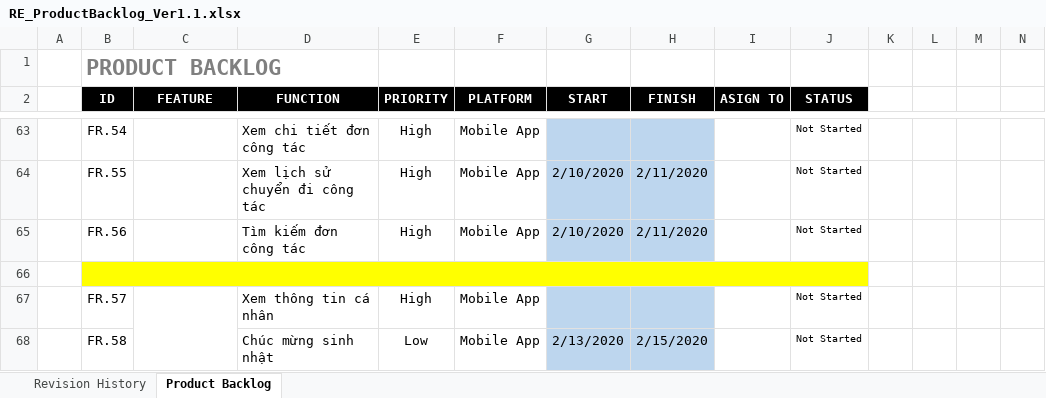
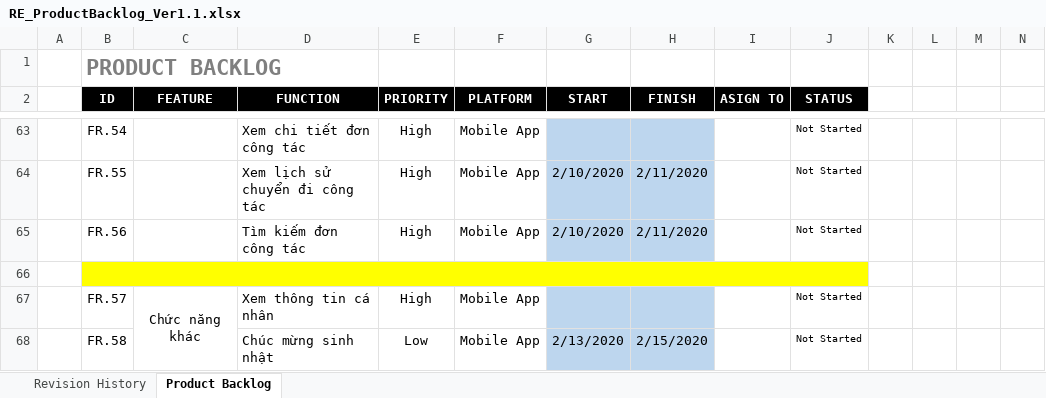
Before and after one commit to DamianHuynh/Capstone-Project, an Excel workbook: Improgress/2. Artifact and Deliverable/Requirement/ProductBacklog/RE_ProductBacklog_Ver1.1.xlsx, sheet Product Backlog, drawn as a sheet; only a part is shown, gaps mark what is left out; values as stored, in another font and other column widths than the file's, no borders; conditional formats not drawn; the diff names each change by its address in the sheet, - before the commit and + after, or states it on an @@ line.

```diff
--- a/Improgress/2. Artifact and Deliverable/Requirement/ProductBacklog/RE_ProductBacklog_Ver1.1.xlsx (sheet Product Backlog)
+++ b/Improgress/2. Artifact and Deliverable/Requirement/ProductBacklog/RE_ProductBacklog_Ver1.1.xlsx (sheet Product Backlog)
-C67 (FEATURE): (empty)
+C67 (FEATURE): Chức năng khác
```
Also changed, not shown: Improgress/2. Artifact and Deliverable/Requirement/TracebilityMetrix/RE_TracebilityMetrix_Ver1.0.xlsx, 2 other files.
